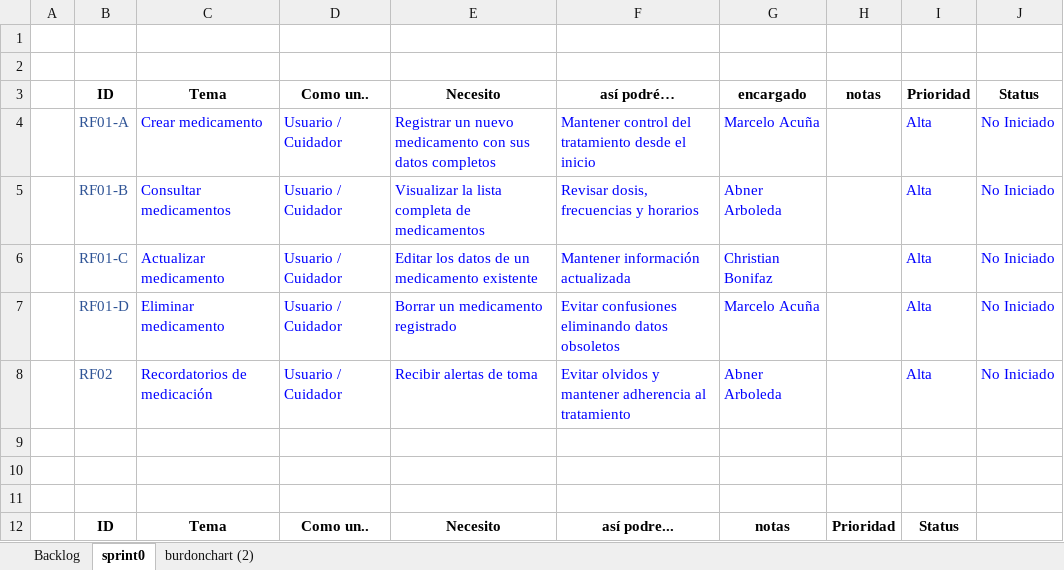
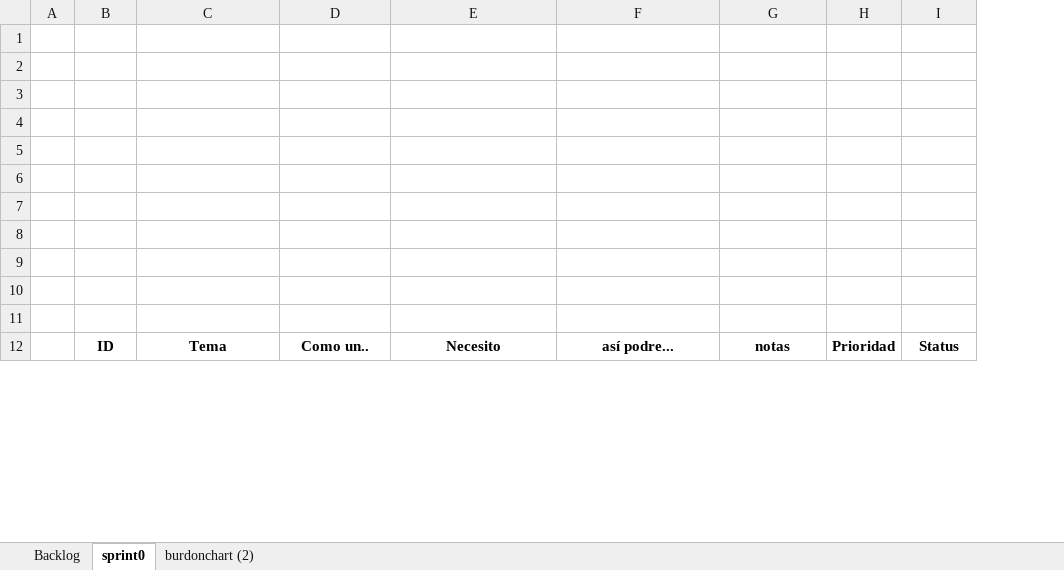
Before and after one commit to cmacuna7/27837_G1_ADS, an Excel workbook: PREGAME/1. ELICITACIÓN/1.6 Backlog/GN1_Backlog_VNo3.xlsx, sheet sprint0, drawn as a sheet; only a part is shown; values as stored, in another font and other column widths than the file's, no borders; the diff names each change by its address in the sheet, - before the commit and + after, or states it on an @@ line.

Commit message:
backlog

```diff
--- a/PREGAME/1. ELICITACIÓN/1.6 Backlog/GN1_Backlog_VNo3.xlsx (sheet sprint0)
+++ b/PREGAME/1. ELICITACIÓN/1.6 Backlog/GN1_Backlog_VNo3.xlsx (sheet sprint0)
-column J, rows 3-8: Status | No Iniciado | No Iniciado | No Iniciado | No Iniciado | No Iniciado
-row 3:  | ID | Tema | Como un.. | Necesito | así podré… | encargado | notas | Prioridad | Status
+row 3: (empty)
-row 4:  | RF01-A | Crear medicamento | Usuario / Cuidador | Registrar un nuevo medicamento con sus datos completos | Mantener control del tratamiento desde el inicio | Marcelo Acuña |  | Alta | No Iniciado
+row 4: (empty)
-row 5:  | RF01-B | Consultar medicamentos | Usuario / Cuidador | Visualizar la lista completa de medicamentos | Revisar dosis, frecuencias y horarios | Abner Arboleda |  | Alta | No Iniciado
+row 5: (empty)
-row 6:  | RF01-C | Actualizar medicamento | Usuario / Cuidador | Editar los datos de un medicamento existente | Mantener información actualizada | Christian Bonifaz |  | Alta | No Iniciado
+row 6: (empty)
-row 7:  | RF01-D | Eliminar medicamento | Usuario / Cuidador | Borrar un medicamento registrado | Evitar confusiones eliminando datos obsoletos | Marcelo Acuña |  | Alta | No Iniciado
+row 7: (empty)
-row 8:  | RF02 | Recordatorios de medicación | Usuario / Cuidador | Recibir alertas de toma | Evitar olvidos y mantener adherencia al tratamiento | Abner Arboleda |  | Alta | No Iniciado
+row 8: (empty)
```
Also changed, not shown: charts or pictures, 1 other file.
